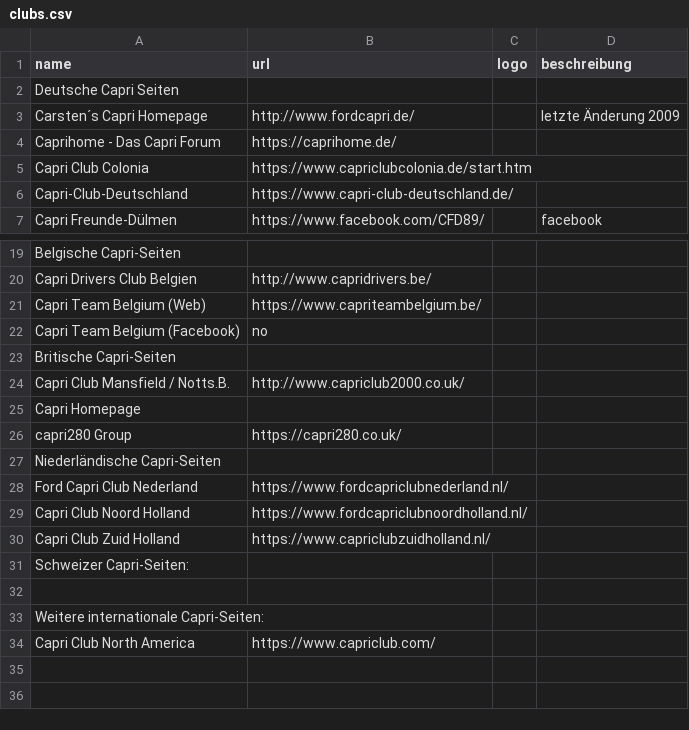
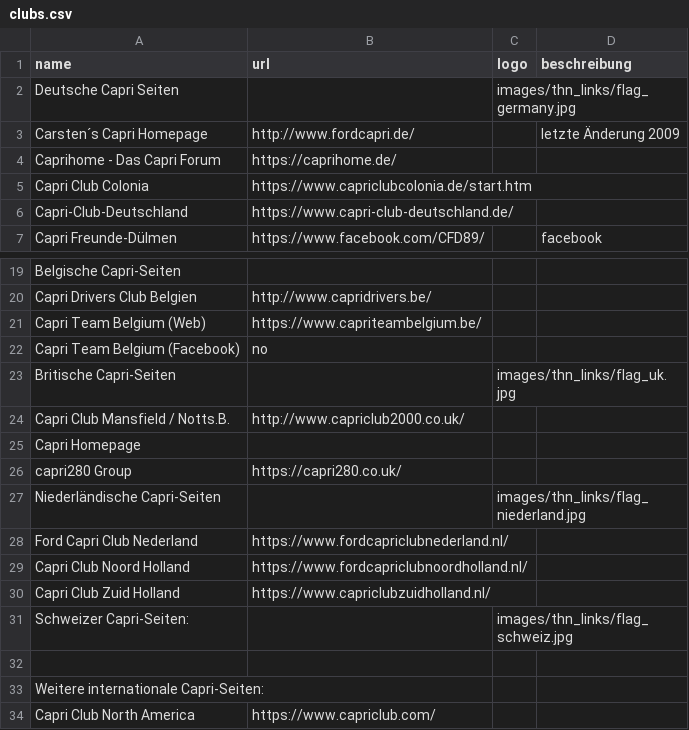
Before and after one commit to werksturbo/capri-club-westerholt, a CSV file: data/clubs.csv, drawn as a sheet; only a part is shown, gaps mark what is left out; the diff names each change by its address in the sheet, - before the commit and + after, or states it on an @@ line.

Commit message:
Update clubs.csv

```diff
--- a/data/clubs.csv
+++ b/data/clubs.csv
-C2 (logo): (empty)
+C2 (logo): images/thn_links/flag_germany.jpg
-C23 (logo): (empty)
+C23 (logo): images/thn_links/flag_uk.jpg
-C27 (logo): (empty)
+C27 (logo): images/thn_links/flag_niederland.jpg
-C31 (logo): (empty)
+C31 (logo): images/thn_links/flag_schweiz.jpg
```
